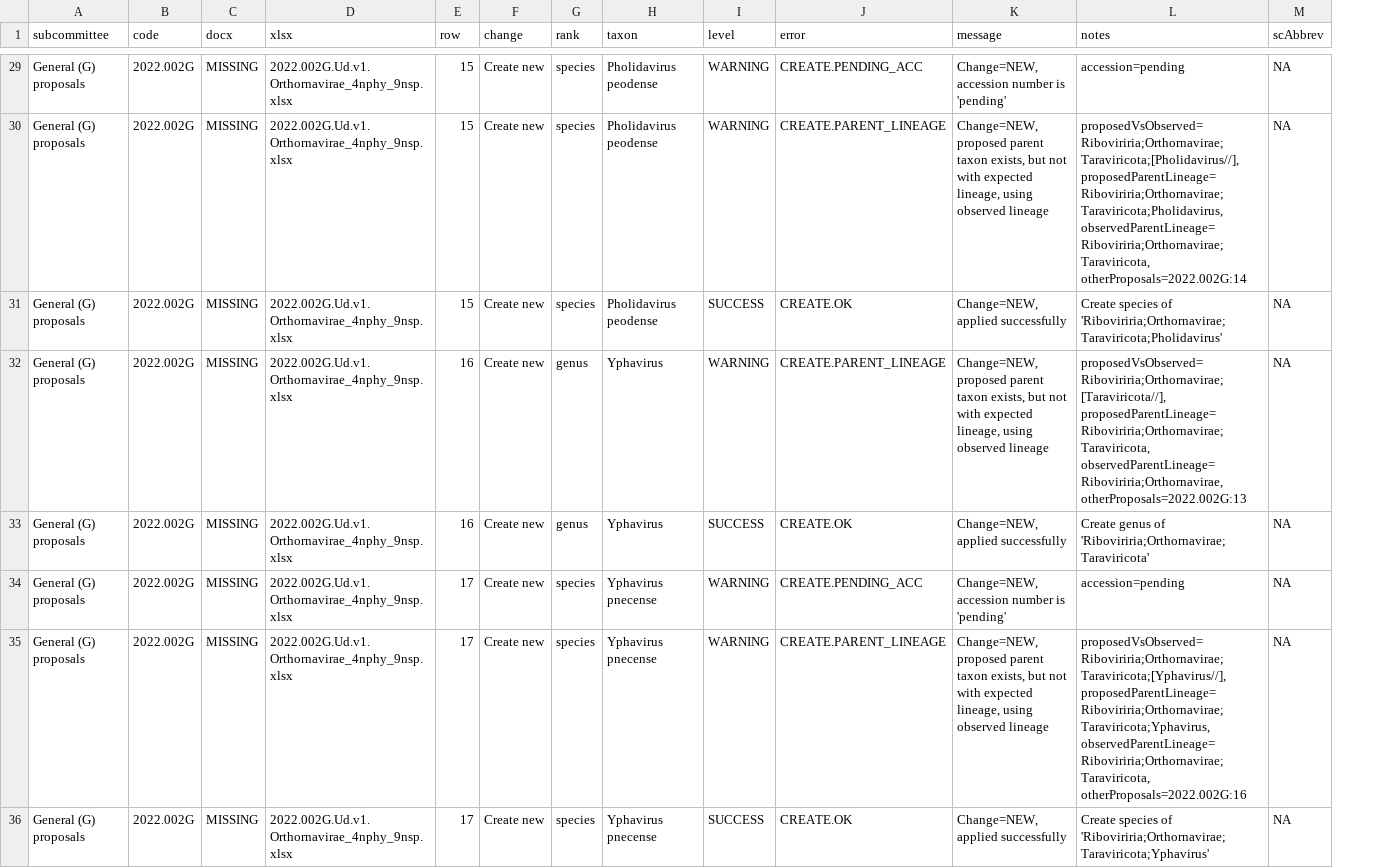
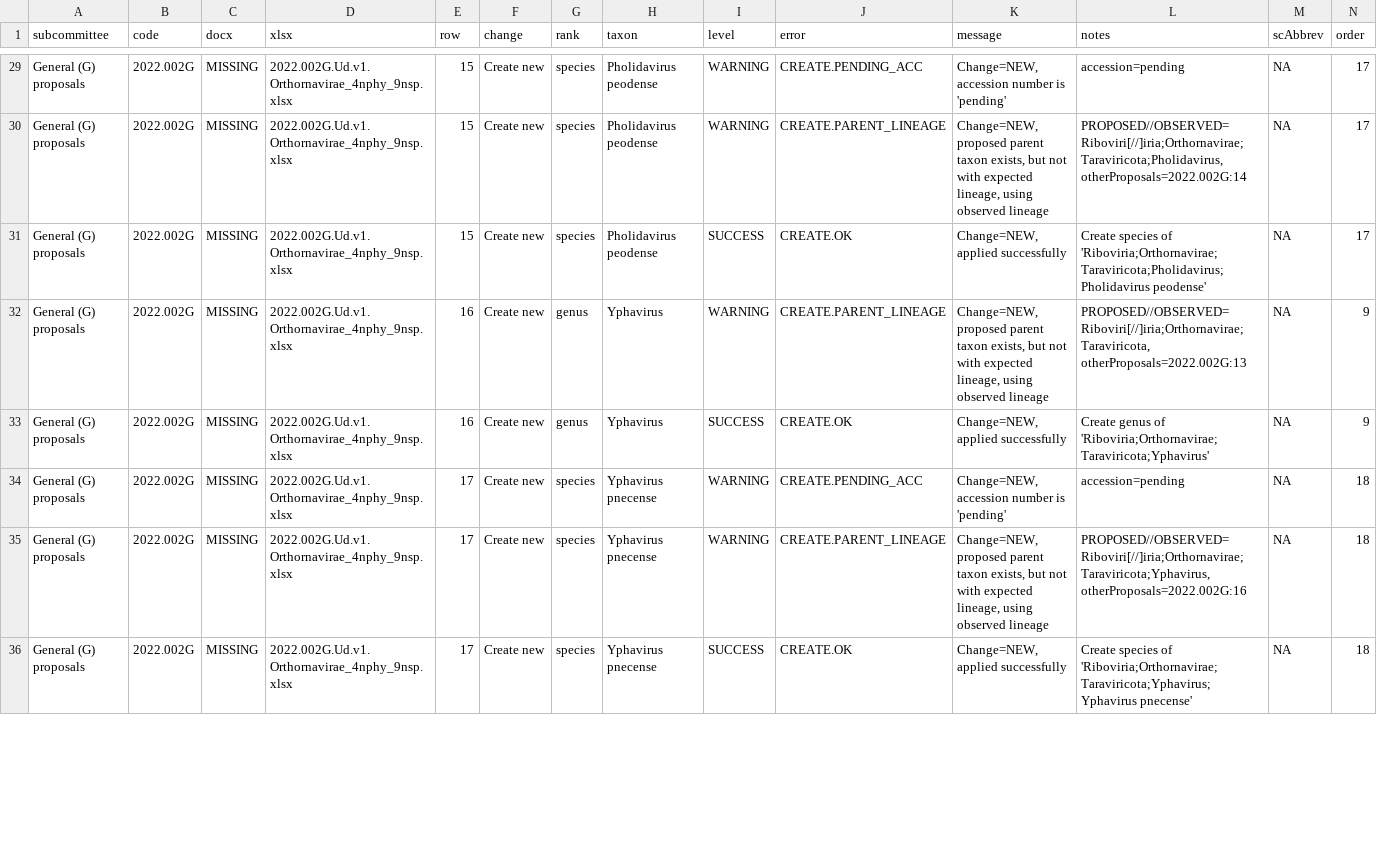
Before and after one commit to ICTV-Virus-Knowledgebase/ICTVproposalprocessor, a TSV file: testResultsDocker/proposalsTest_createNew/QC.regression.tsv, drawn as a sheet; only a part is shown, gaps mark what is left out; the diff covers the shown part only; the diff names each change by its address in the sheet, - before the commit and + after, or states it on an @@ line.

Commit message:
Update testResultsDocker
proposalsMultiFileLinking: added

proposalsTest_createNew: updated (need to keep Docker-specific - have I18N chars)

proposalsMultiFileLinking: added

```diff
--- a/testResultsDocker/proposalsTest_createNew/QC.regression.tsv
+++ b/testResultsDocker/proposalsTest_createNew/QC.regression.tsv
+column N (order), rows 29-36: 17 | 17 | 17 | 9 | 9 | 18 | 18 | 18
-L30 (notes): proposedVsObserved=Riboviriria;Orthornavirae;Taraviricota;[Pholidavirus//], proposedParentLineage=Riboviriria;Orthornavirae;Taraviricota;Pholidavirus, observedParentLineage=Riboviriria;Orthornavirae;Taraviricota, otherProposals=2022.002G:14
+L30 (notes): PROPOSED//OBSERVED=Riboviri[//]iria;Orthornavirae;Taraviricota;Pholidavirus, otherProposals=2022.002G:14
-L31 (notes): …species of 'Riboviriria;Orthornavirae;Taraviricota;Pholidavirus'
+L31 (notes): …species of 'Riboviria;Orthornavirae;Taraviricota;Pholidavirus;Pholidavirus peodense'
-L32 (notes): proposedVsObserved=Riboviriria;Orthornavirae;[Taraviricota//], proposedParentLineage=Riboviriria;Orthornavirae;Taraviricota, observedParentLineage=Riboviriria;Orthornavirae, otherProposals=2022.002G:13
+L32 (notes): PROPOSED//OBSERVED=Riboviri[//]iria;Orthornavirae;Taraviricota, otherProposals=2022.002G:13
-L33 (notes): …genus of 'Riboviriria;Orthornavirae;Taraviricota'
+L33 (notes): …genus of 'Riboviria;Orthornavirae;Taraviricota;Yphavirus'
-L35 (notes): proposedVsObserved=Riboviriria;Orthornavirae;Taraviricota;[Yphavirus//], proposedParentLineage=Riboviriria;Orthornavirae;Taraviricota;Yphavirus, observedParentLineage=Riboviriria;Orthornavirae;Taraviricota, otherProposals=2022.002G:16
+L35 (notes): PROPOSED//OBSERVED=Riboviri[//]iria;Orthornavirae;Taraviricota;Yphavirus, otherProposals=2022.002G:16
-L36 (notes): …species of 'Riboviriria;Orthornavirae;Taraviricota;Yphavirus'
+L36 (notes): …species of 'Riboviria;Orthornavirae;Taraviricota;Yphavirus;Yphavirus pnecense'
```
Also changed, not shown: 38 edited cells elsewhere in this file, 6 other files.
